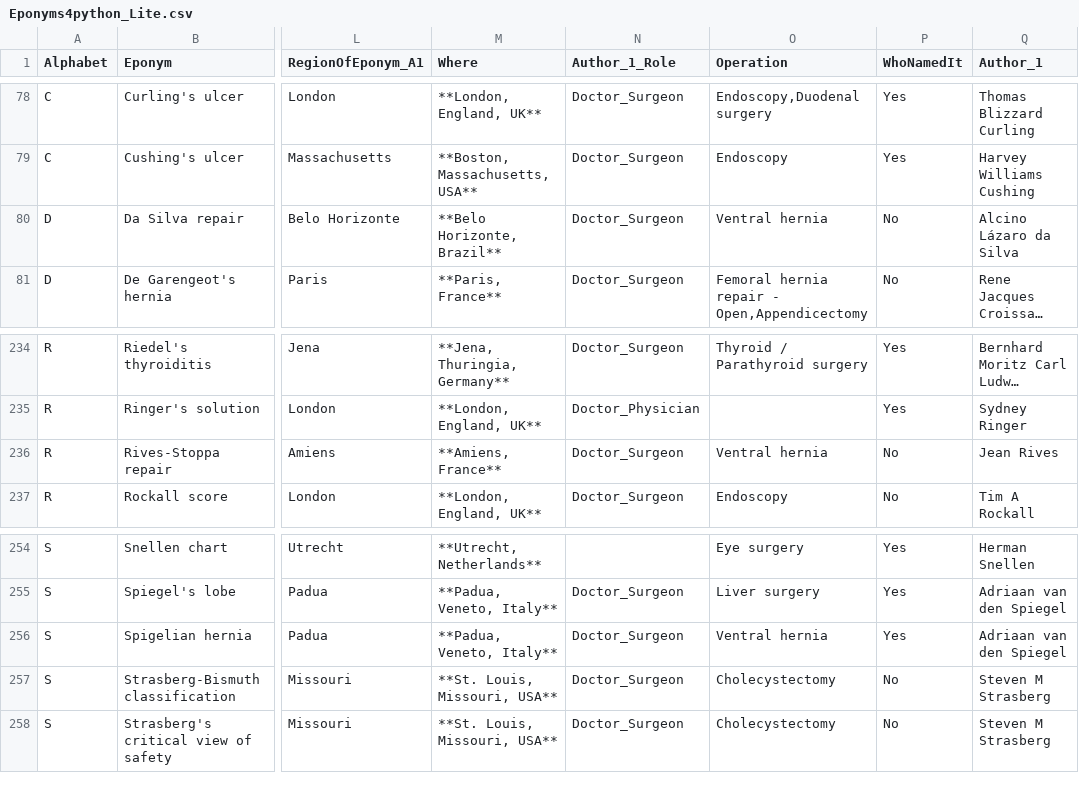
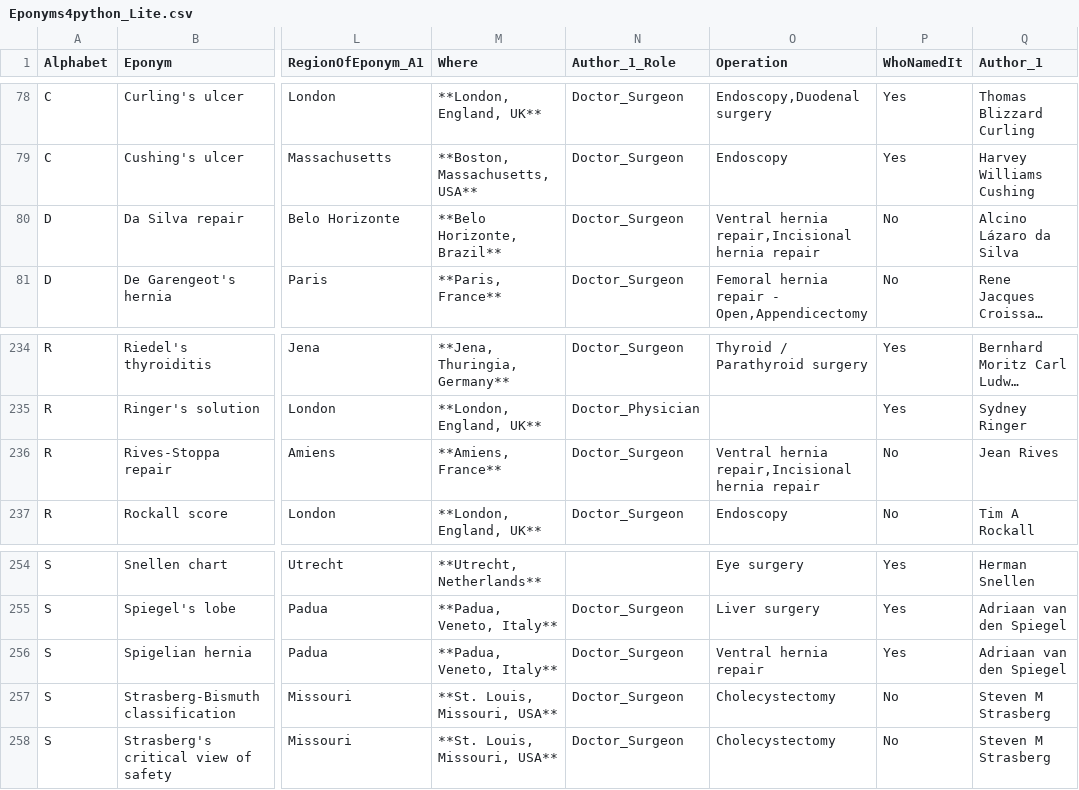
Before and after one commit to HayesAJ83/SurgicalEps_01, a CSV file: Eponyms4python_Lite.csv, drawn as a sheet; only a part is shown, gaps mark what is left out; long unchanged cells end in …; the diff names each change by its address in the sheet, - before the commit and + after, or states it on an @@ line.

Commit message:
Add files via upload

```diff
--- a/Eponyms4python_Lite.csv
+++ b/Eponyms4python_Lite.csv
-O80 (Operation): Ventral hernia
+O80 (Operation): Ventral hernia repair,Incisional hernia repair
-O236 (Operation): Ventral hernia
+O236 (Operation): Ventral hernia repair,Incisional hernia repair
-O256 (Operation): Ventral hernia
+O256 (Operation): Ventral hernia repair
```
